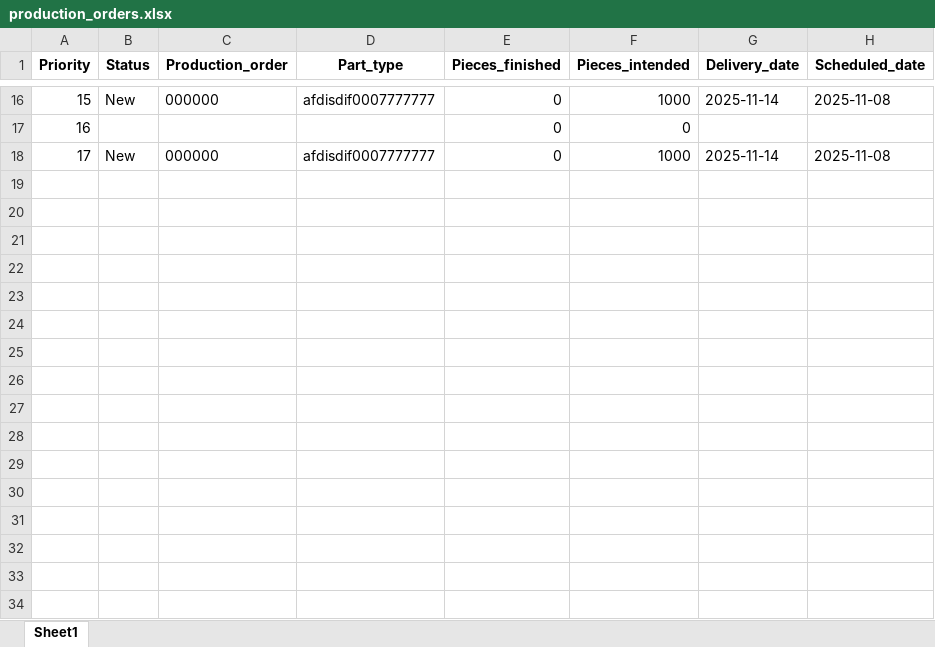
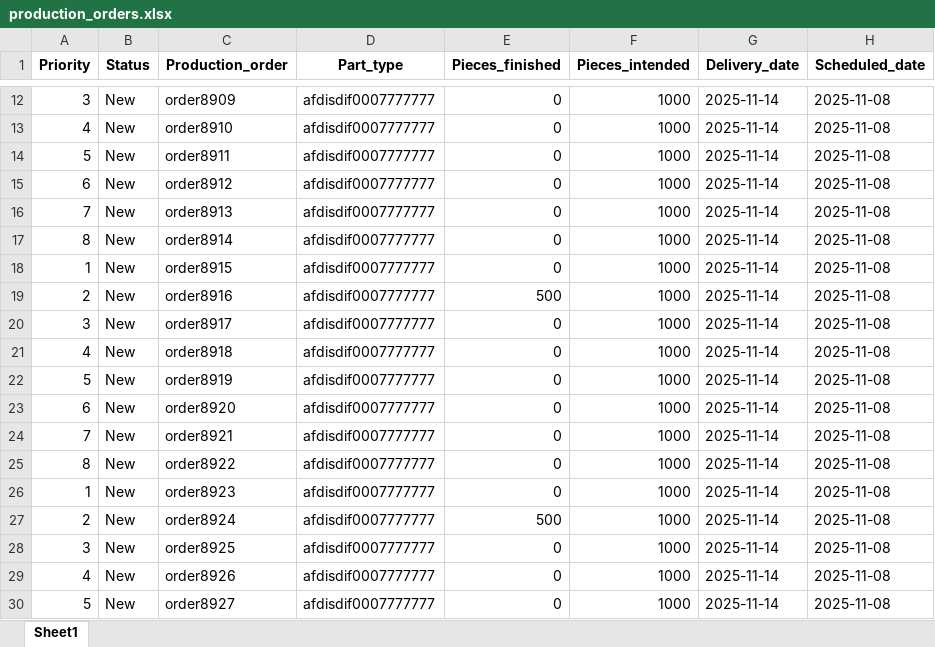
Before and after one commit to Samuelcm1009/APS, an Excel workbook: data/production_orders.xlsx, sheet Sheet1, drawn as a sheet; only a part is shown, gaps mark what is left out; values as stored, in another font and other column widths than the file's, no borders; removed rows and columns are numbered as before the commit, all else as after; the diff covers the shown part only; the diff names each change by its address in the sheet, - before the commit and + after, or states it on an @@ line.

```diff
--- a/data/production_orders.xlsx (sheet Sheet1)
+++ b/data/production_orders.xlsx (sheet Sheet1)
-A12 (Priority): 15
+A12 (Priority): 3
-C12 (Production_order): 000000
+C12 (Production_order): order8909
-row 17: 16 |  |  |  | 0 | 0
-A13 (Priority): 17
+A13 (Priority): 4
-C13 (Production_order): 000000
+C13 (Production_order): order8910
+row 14: 5 | New | order8911 | afdisdif0007777777 | 0 | 1000 | 2025-11-14 | 2025-11-08
+row 15: 6 | New | order8912 | afdisdif0007777777 | 0 | 1000 | 2025-11-14 | 2025-11-08
+row 16: 7 | New | order8913 | afdisdif0007777777 | 0 | 1000 | 2025-11-14 | 2025-11-08
+row 17: 8 | New | order8914 | afdisdif0007777777 | 0 | 1000 | 2025-11-14 | 2025-11-08
+row 18: 1 | New | order8915 | afdisdif0007777777 | 0 | 1000 | 2025-11-14 | 2025-11-08
+row 19: 2 | New | order8916 | afdisdif0007777777 | 500 | 1000 | 2025-11-14 | 2025-11-08
+row 20: 3 | New | order8917 | afdisdif0007777777 | 0 | 1000 | 2025-11-14 | 2025-11-08
+row 21: 4 | New | order8918 | afdisdif0007777777 | 0 | 1000 | 2025-11-14 | 2025-11-08
+row 22: 5 | New | order8919 | afdisdif0007777777 | 0 | 1000 | 2025-11-14 | 2025-11-08
+row 23: 6 | New | order8920 | afdisdif0007777777 | 0 | 1000 | 2025-11-14 | 2025-11-08
+row 24: 7 | New | order8921 | afdisdif0007777777 | 0 | 1000 | 2025-11-14 | 2025-11-08
+row 25: 8 | New | order8922 | afdisdif0007777777 | 0 | 1000 | 2025-11-14 | 2025-11-08
+row 26: 1 | New | order8923 | afdisdif0007777777 | 0 | 1000 | 2025-11-14 | 2025-11-08
+row 27: 2 | New | order8924 | afdisdif0007777777 | 500 | 1000 | 2025-11-14 | 2025-11-08
+row 28: 3 | New | order8925 | afdisdif0007777777 | 0 | 1000 | 2025-11-14 | 2025-11-08
+row 29: 4 | New | order8926 | afdisdif0007777777 | 0 | 1000 | 2025-11-14 | 2025-11-08
+row 30: 5 | New | order8927 | afdisdif0007777777 | 0 | 1000 | 2025-11-14 | 2025-11-08
```
Also changed, not shown: 21 added rows, 6 removed rows and 27 edited cells elsewhere in this sheet, 5 other files.
